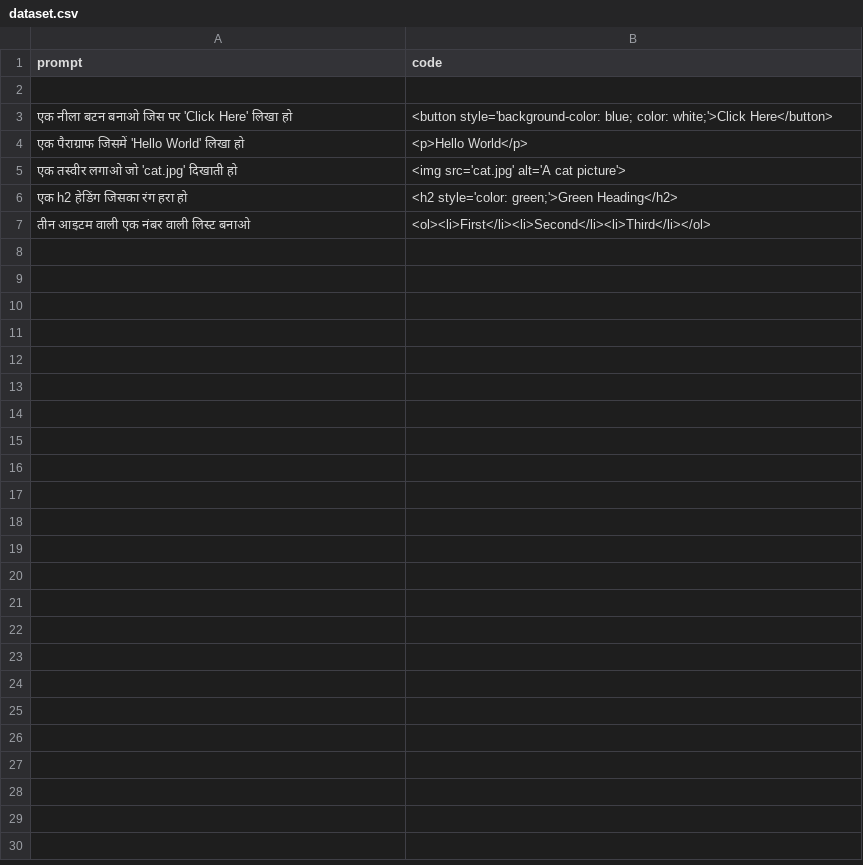
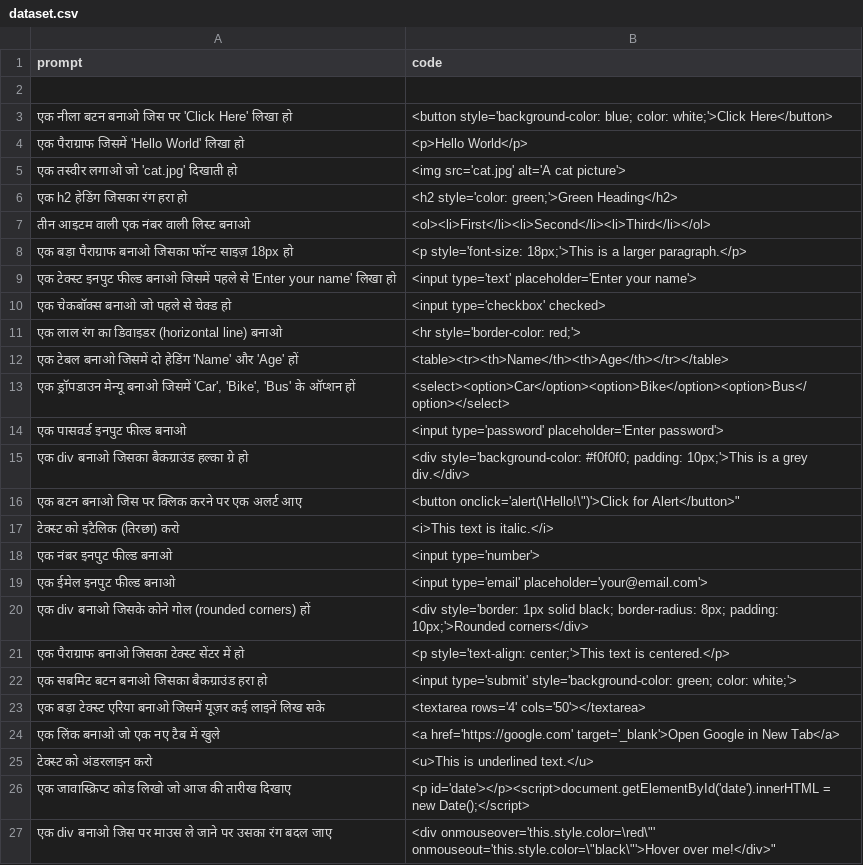
Before and after one commit to Amitsaka1/AS-AI, a CSV file: dataset.csv, drawn as a sheet.

Commit message:
Update dataset.csv

```diff
--- a/dataset.csv
+++ b/dataset.csv
@@ -7 +7,21 @@ prompt,code
 "तीन आइटम वाली एक नंबर वाली लिस्ट बनाओ","<ol><li>First</li><li>Second</li><li>Third</li></ol>"
+"एक बड़ा पैराग्राफ बनाओ जिसका फॉन्ट साइज़ 18px हो","<p style='font-size: 18px;'>This is a larger paragraph.</p>"
+"एक टेक्स्ट इनपुट फील्ड बनाओ जिसमें पहले से 'Enter your name' लिखा हो","<input type='text' placeholder='Enter your name'>"
+"एक चेकबॉक्स बनाओ जो पहले से चेक्ड हो","<input type='checkbox' checked>"
+"एक लाल रंग का डिवाइडर (horizontal line) बनाओ","<hr style='border-color: red;'>"
+"एक टेबल बनाओ जिसमें दो हेडिंग 'Name' और 'Age' हों","<table><tr><th>Name</th><th>Age</th></tr></table>"
+"एक ड्रॉपडाउन मेन्यू बनाओ जिसमें 'Car', 'Bike', 'Bus' के ऑप्शन हों","<select><option>Car</option><option>Bike</option><option>Bus</option></select>"
+"एक पासवर्ड इनपुट फील्ड बनाओ","<input type='password' placeholder='Enter password'>"
+"एक div बनाओ जिसका बैकग्राउंड हल्का ग्रे हो","<div style='background-color: #f0f0f0; padding: 10px;'>This is a grey div.</div>"
+"एक बटन बनाओ जिस पर क्लिक करने पर एक अलर्ट आए","<button onclick='alert(\"Hello!\")'>Click for Alert</button>"
+"टेक्स्ट को इटैलिक (तिरछा) करो","<i>This text is italic.</i>"
+"एक नंबर इनपुट फील्ड बनाओ","<input type='number'>"
+"एक ईमेल इनपुट फील्ड बनाओ","<input type='email' placeholder='your@email.com'>"
+"एक div बनाओ जिसके कोने गोल (rounded corners) हों","<div style='border: 1px solid black; border-radius: 8px; padding: 10px;'>Rounded corners</div>"
+"एक पैराग्राफ बनाओ जिसका टेक्स्ट सेंटर में हो","<p style='text-align: center;'>This text is centered.</p>"
+"एक सबमिट बटन बनाओ जिसका बैकग्राउंड हरा हो","<input type='submit' style='background-color: green; color: white;'>"
+"एक बड़ा टेक्स्ट एरिया बनाओ जिसमें यूज़र कई लाइनें लिख सके","<textarea rows='4' cols='50'></textarea>"
+"एक लिंक बनाओ जो एक नए टैब में खुले","<a href='https://google.com' target='_blank'>Open Google in New Tab</a>"
+"टेक्स्ट को अंडरलाइन करो","<u>This is underlined text.</u>"
+"एक जावास्क्रिप्ट कोड लिखो जो आज की तारीख दिखाए","<p id='date'></p><script>document.getElementById('date').innerHTML = new Date();</script>"
+"एक div बनाओ जिस पर माउस ले जाने पर उसका रंग बदल जाए","<div onmouseover='this.style.color=\"red\"' onmouseout='this.style.color=\"black\"'>Hover over me!</div>"
```
